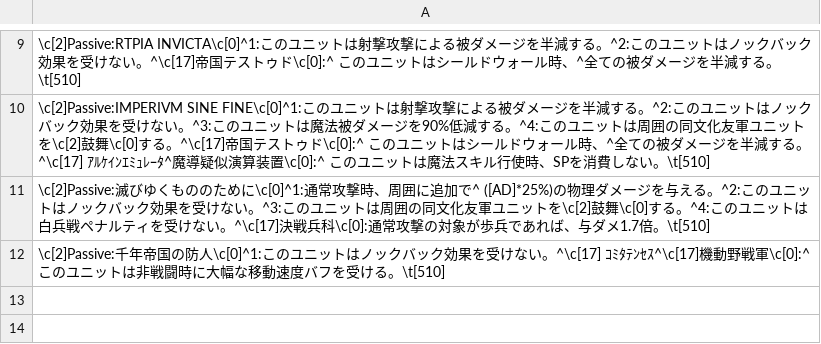
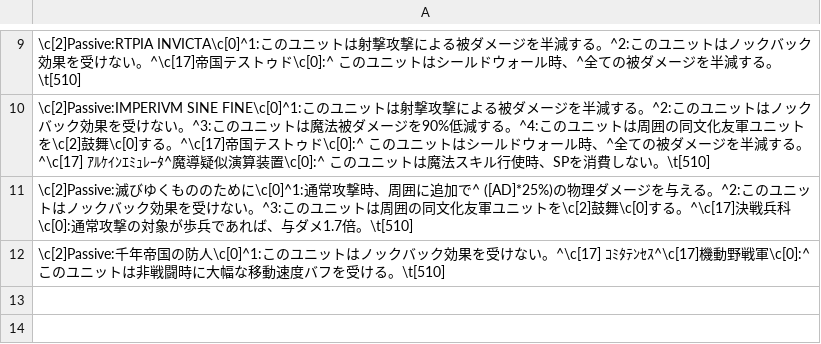
Before and after one commit to TokyoHuskarl/DIS_Legacy_core, a CSV file: source/Languages/jp/lang_passives.csv, drawn as a sheet; only a part is shown, gaps mark what is left out.

```diff
--- a/source/Languages/jp/lang_passives.csv
+++ b/source/Languages/jp/lang_passives.csv
@@ -10,3 +10,3 @@
 \c[2]Passive:IMPERIVM SINE FINE\c[0]^1:このユニットは射撃攻撃による被ダメージを半減する。^2:このユニットはノックバック効果を受けない。^3:このユニットは魔法被ダメージを90%低減する。^4:このユニットは周囲の同文化友軍ユニットを\c[2]鼓舞\c[0]する。^\c[17]帝国テストゥド\c[0]:^　このユニットはシールドウォール時、^全ての被ダメージを半減する。^\c[17]　ｱﾙｹｲﾝｴﾐｭﾚｰﾀ^魔導疑似演算装置\c[0]:^　このユニットは魔法スキル行使時、SPを消費しない。\t[510]
-\c[2]Passive:滅びゆくもののために\c[0]^1:通常攻撃時、周囲に追加で^　([AD]*25%)の物理ダメージを与える。^2:このユニットはノックバック効果を受けない。^3:このユニットは周囲の同文化友軍ユニットを\c[2]鼓舞\c[0]する。^4:このユニットは白兵戦ペナルティを受けない。^\c[17]決戦兵科\c[0]:通常攻撃の対象が歩兵であれば、与ダメ1.7倍。\t[510]
+\c[2]Passive:滅びゆくもののために\c[0]^1:通常攻撃時、周囲に追加で^　([AD]*25%)の物理ダメージを与える。^2:このユニットはノックバック効果を受けない。^3:このユニットは周囲の同文化友軍ユニットを\c[2]鼓舞\c[0]する。^\c[17]決戦兵科\c[0]:通常攻撃の対象が歩兵であれば、与ダメ1.7倍。\t[510]
 \c[2]Passive:千年帝国の防人\c[0]^1:このユニットはノックバック効果を受けない。^\c[17]　ｺﾐﾀﾃﾝｾｽ^\c[17]機動野戦軍\c[0]:^　このユニットは非戦闘時に大幅な移動速度バフを受ける。\t[510]
```
Also changed, not shown: source/Languages/jp/lang_techs.csv, 15 other files.
